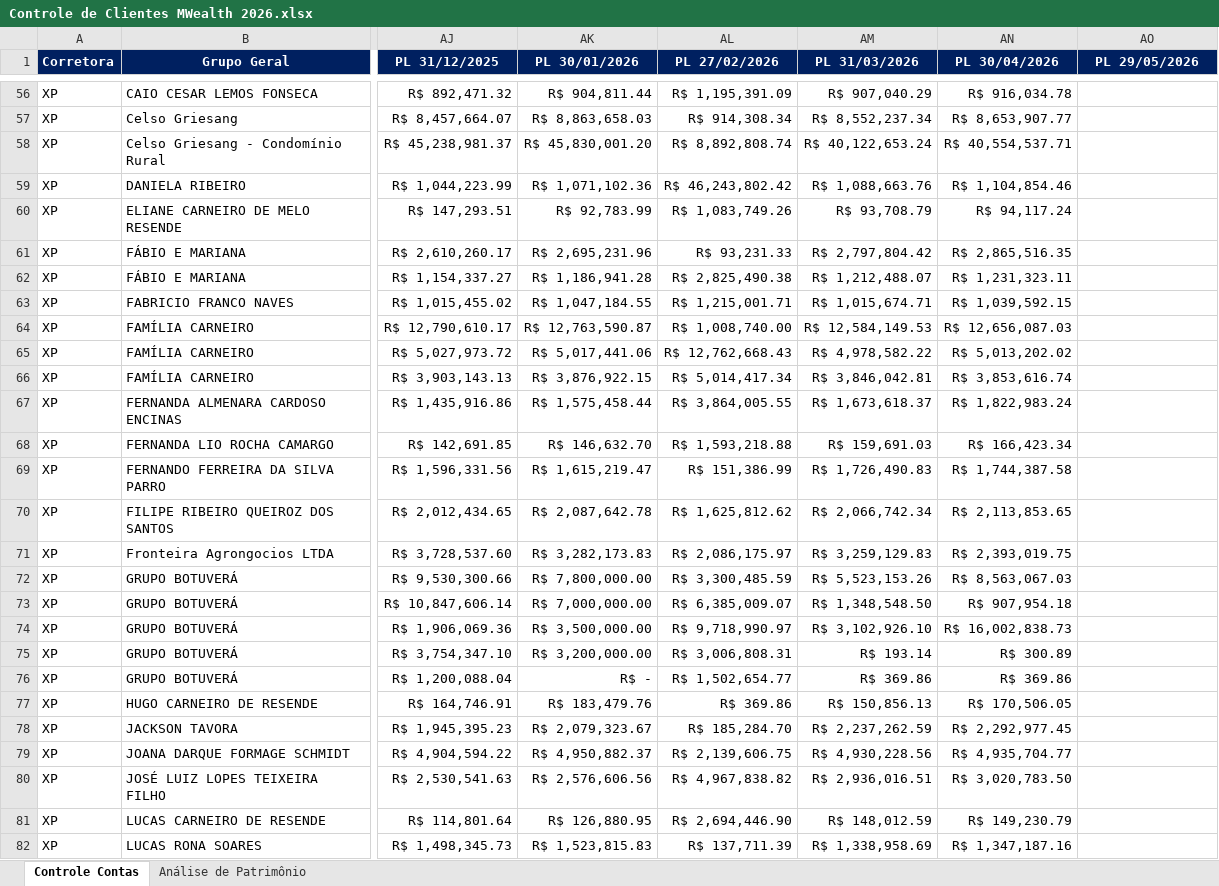
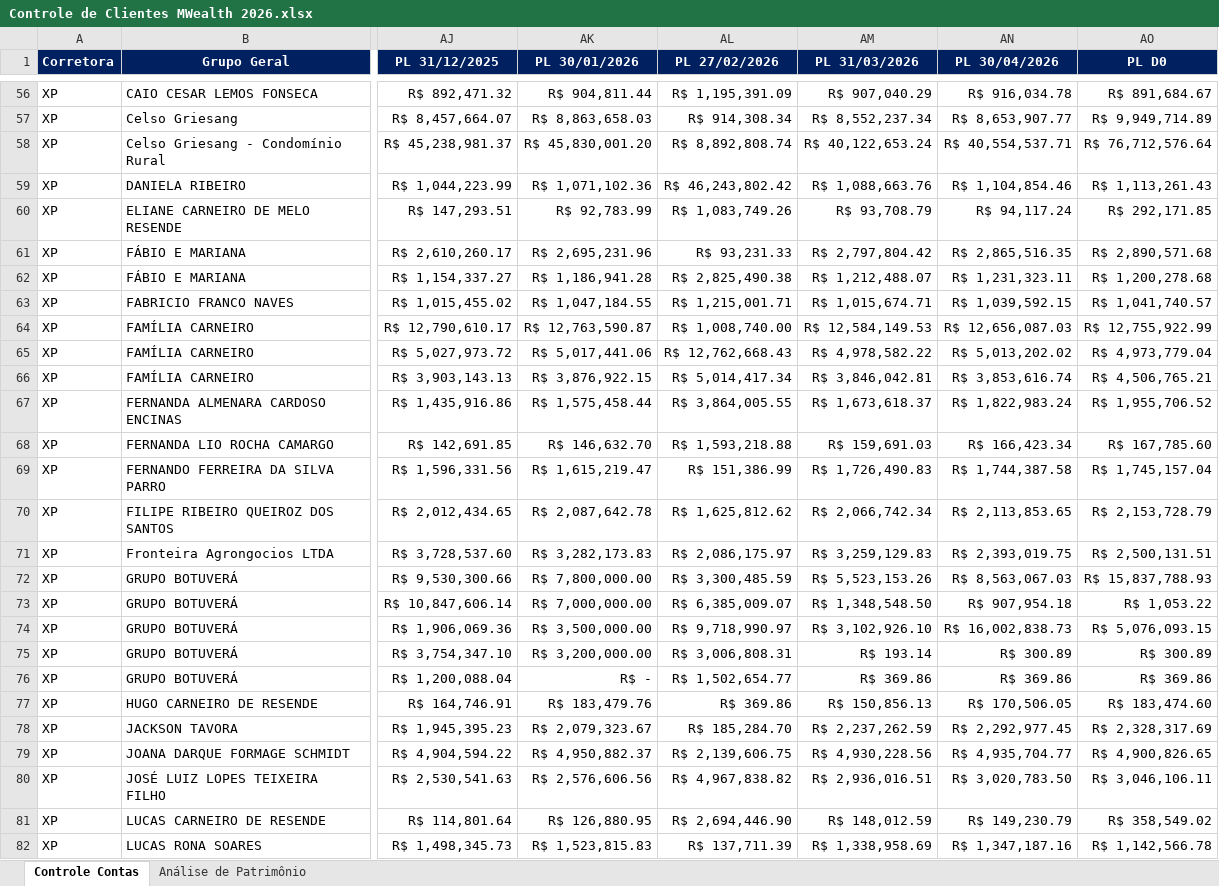
Before and after one commit to AloacaoMWealth/DashboardMwealth, an Excel workbook: data/Controle de Clientes MWealth 2026.xlsx, sheet Controle Contas, drawn as a sheet; only a part is shown, gaps mark what is left out; values as stored, in another font and other column widths than the file's, no borders; charts and pictures and conditional formats not drawn; the diff covers the shown part only; the diff names each change by its address in the sheet, - before the commit and + after, or states it on an @@ line.

```diff
--- a/data/Controle de Clientes MWealth 2026.xlsx (sheet Controle Contas)
+++ b/data/Controle de Clientes MWealth 2026.xlsx (sheet Controle Contas)
-AO1: PL 29/05/2026
+AO1: PL D0
-AO56 (PL D0): (empty)
+AO56 (PL D0): R$ 891,684.67
-AO57 (PL D0): (empty)
+AO57 (PL D0): R$ 9,949,714.89
-AO58 (PL D0): (empty)
+AO58 (PL D0): R$ 76,712,576.64
-AO59 (PL D0): (empty)
+AO59 (PL D0): R$ 1,113,261.43
-AO60 (PL D0): (empty)
+AO60 (PL D0): R$ 292,171.85
-AO61 (PL D0): (empty)
+AO61 (PL D0): R$ 2,890,571.68
-AO62 (PL D0): (empty)
+AO62 (PL D0): R$ 1,200,278.68
-AO63 (PL D0): (empty)
+AO63 (PL D0): R$ 1,041,740.57
-AO64 (PL D0): (empty)
+AO64 (PL D0): R$ 12,755,922.99
-AO65 (PL D0): (empty)
+AO65 (PL D0): R$ 4,973,779.04
-AO66 (PL D0): (empty)
+AO66 (PL D0): R$ 4,506,765.21
-AO67 (PL D0): (empty)
+AO67 (PL D0): R$ 1,955,706.52
-AO68 (PL D0): (empty)
+AO68 (PL D0): R$ 167,785.60
-AO69 (PL D0): (empty)
+AO69 (PL D0): R$ 1,745,157.04
-AO70 (PL D0): (empty)
+AO70 (PL D0): R$ 2,153,728.79
-AO71 (PL D0): (empty)
+AO71 (PL D0): R$ 2,500,131.51
-AO72 (PL D0): (empty)
+AO72 (PL D0): R$ 15,837,788.93
-AO73 (PL D0): (empty)
+AO73 (PL D0): R$ 1,053.22
-AO74 (PL D0): (empty)
+AO74 (PL D0): R$ 5,076,093.15
-AO75 (PL D0): (empty)
+AO75 (PL D0): R$ 300.89
-AO76 (PL D0): (empty)
+AO76 (PL D0): R$ 369.86
-AO77 (PL D0): (empty)
+AO77 (PL D0): R$ 183,474.60
-AO78 (PL D0): (empty)
+AO78 (PL D0): R$ 2,328,317.69
-AO79 (PL D0): (empty)
+AO79 (PL D0): R$ 4,900,826.65
-AO80 (PL D0): (empty)
+AO80 (PL D0): R$ 3,046,106.11
-AO81 (PL D0): (empty)
+AO81 (PL D0): R$ 358,549.02
-AO82 (PL D0): (empty)
+AO82 (PL D0): R$ 1,142,566.78
```
Also changed, not shown: 117 edited cells elsewhere in this sheet, charts or pictures.
